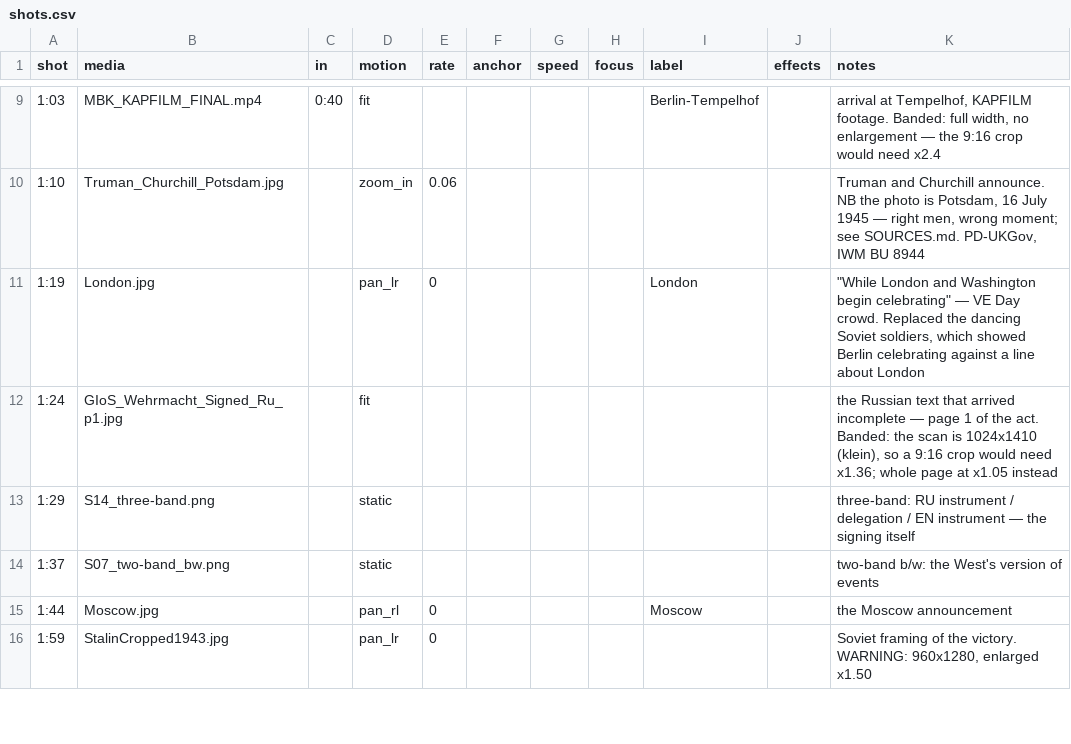
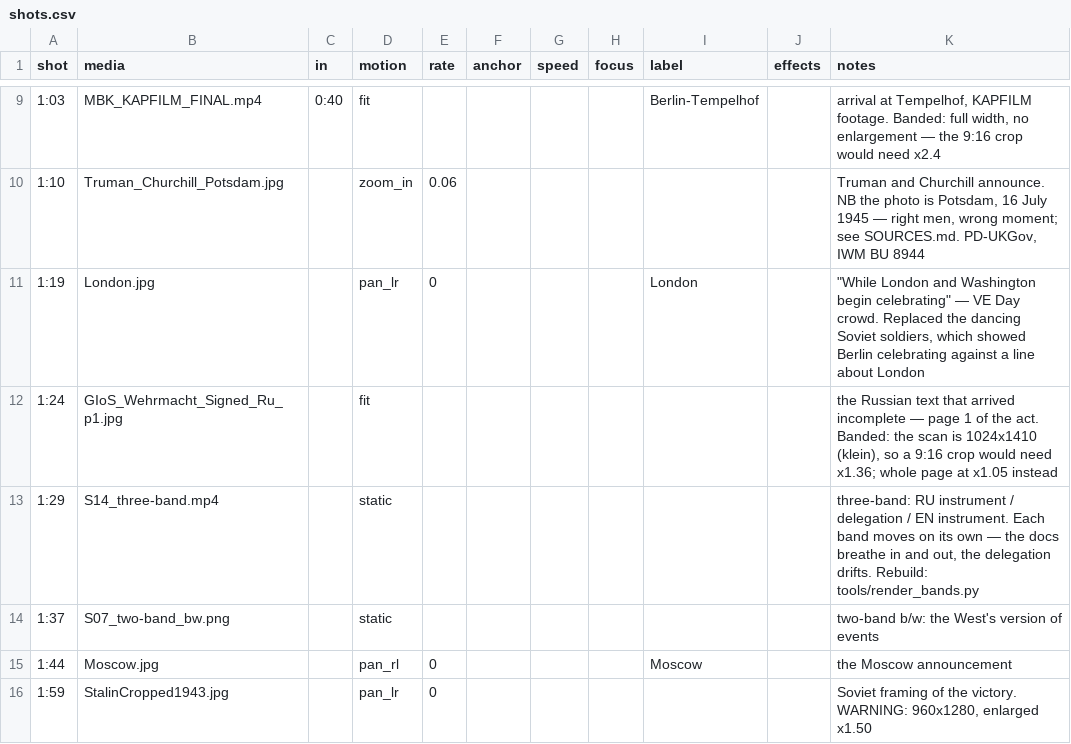
Before and after one commit to aleglutz/MemoActStudio, a CSV file: projects/legends_of_surrender/shots.csv, drawn as a sheet; only a part is shown, gaps mark what is left out.

```diff
--- a/projects/legends_of_surrender/shots.csv
+++ b/projects/legends_of_surrender/shots.csv
@@ -12,3 +12,3 @@ shot,media,in,motion,rate,anchor,speed,focus,label,effects,notes
 1:24,GIoS_Wehrmacht_Signed_Ru_p1.jpg,,fit,,,,,,,"the Russian text that arrived incomplete — page 1 of the act. Banded: the scan is 1024x1410 (klein), so a 9:16 crop would need x1.36; whole page at x1.05 instead"
-1:29,S14_three-band.png,,static,,,,,,,three-band: RU instrument / delegation / EN instrument — the signing itself
+1:29,S14_three-band.mp4,,static,,,,,,,"three-band: RU instrument / delegation / EN instrument. Each band moves on its own — the docs breathe in and out, the delegation drifts. Rebuild: tools/render_bands.py"
 1:37,S07_two-band_bw.png,,static,,,,,,,two-band b/w: the West's version of events
```
Also changed, not shown: 2 other files.
